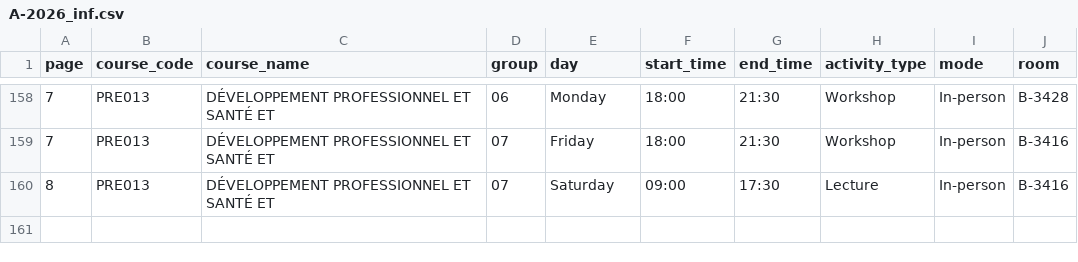
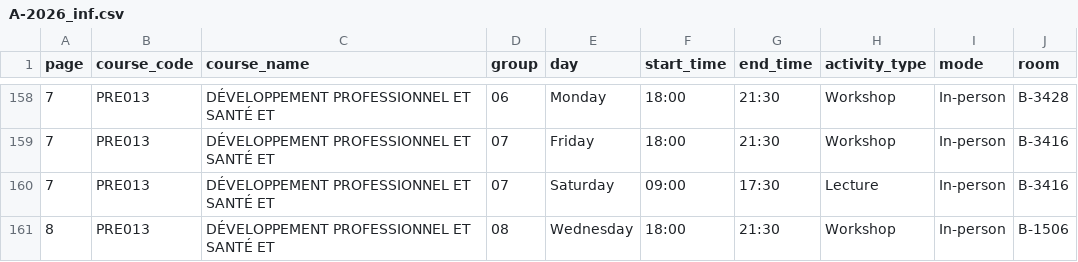
Before and after one commit to olivier0922/schedule-generator-ETS, a CSV file: data/A-2026_inf.csv, drawn as a sheet; only a part is shown, gaps mark what is left out.

```diff
--- a/data/A-2026_inf.csv
+++ b/data/A-2026_inf.csv
@@ -159,2 +159,3 @@
 7,PRE013,DÉVELOPPEMENT PROFESSIONNEL ET SANTÉ ET,07,Friday,18:00,21:30,Workshop,In-person,B-3416
-8,PRE013,DÉVELOPPEMENT PROFESSIONNEL ET SANTÉ ET,07,Saturday,09:00,17:30,Lecture,In-person,B-3416
+7,PRE013,DÉVELOPPEMENT PROFESSIONNEL ET SANTÉ ET,07,Saturday,09:00,17:30,Lecture,In-person,B-3416
+8,PRE013,DÉVELOPPEMENT PROFESSIONNEL ET SANTÉ ET,08,Wednesday,18:00,21:30,Workshop,In-person,B-1506
```
Also changed, not shown: data/A-2026_gti.csv, data/A-2026_log.csv, 5 other files.
